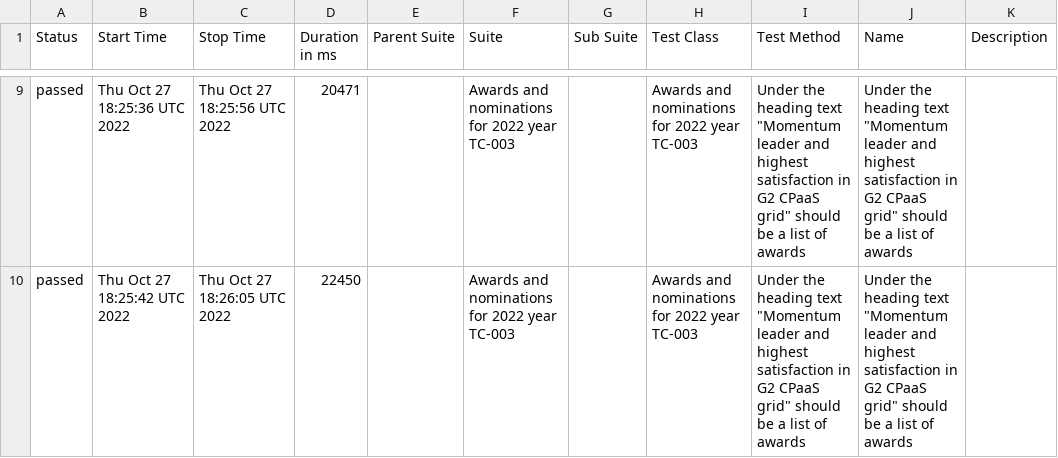
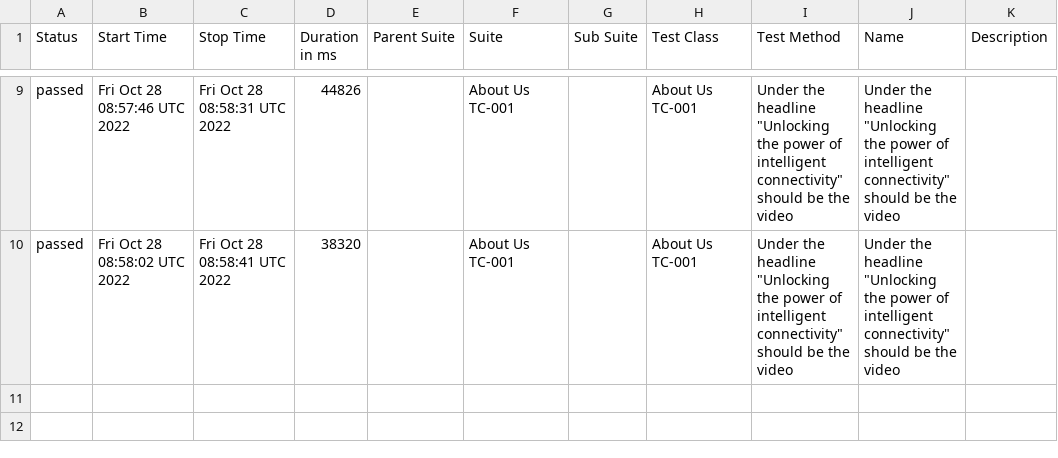
Before and after one commit to koddaks/webdriverio_docker_compose_ghAction, a CSV file: data/suites.csv, drawn as a sheet; only a part is shown, gaps mark what is left out; the diff covers the shown part only.

```diff
--- a/data/suites.csv
+++ b/data/suites.csv
@@ -9,2 +9,2 @@
-"passed","Thu Oct 27 18:25:36 UTC 2022","Thu Oct 27 18:25:56 UTC 2022","20471","","Awards and nominations for 2022 year TC-003","","Awards and nominations for 2022 year TC-003","Under the heading text ""Momentum leader and highest satisfaction in G2 CPaaS grid"" should be a list of awards","Under the heading text ""Momentum leader and highest satisfaction in G2 CPaaS grid"" should be a list of awards",""
-"passed","Thu Oct 27 18:25:42 UTC 2022","Thu Oct 27 18:26:05 UTC 2022","22450","","Awards and nominations for 2022 year TC-003","","Awards and nominations for 2022 year TC-003","Under the heading text ""Momentum leader and highest satisfaction in G2 CPaaS grid"" should be a list of awards","Under the heading text ""Momentum leader and highest satisfaction in G2 CPaaS grid"" should be a list of awards",""
+"passed","Fri Oct 28 08:57:46 UTC 2022","Fri Oct 28 08:58:31 UTC 2022","44826","","About Us TC-001","","About Us TC-001","Under the headline ""Unlocking the power of intelligent connectivity"" should be the video","Under the headline ""Unlocking the power of intelligent connectivity"" should be the video",""
+"passed","Fri Oct 28 08:58:02 UTC 2022","Fri Oct 28 08:58:41 UTC 2022","38320","","About Us TC-001","","About Us TC-001","Under the headline ""Unlocking the power of intelligent connectivity"" should be the video","Under the headline ""Unlocking the power of intelligent connectivity"" should be the video",""
```
Also changed, not shown: 1 added row, 1 removed row and 26 edited cells elsewhere in this file, 32 other files.
